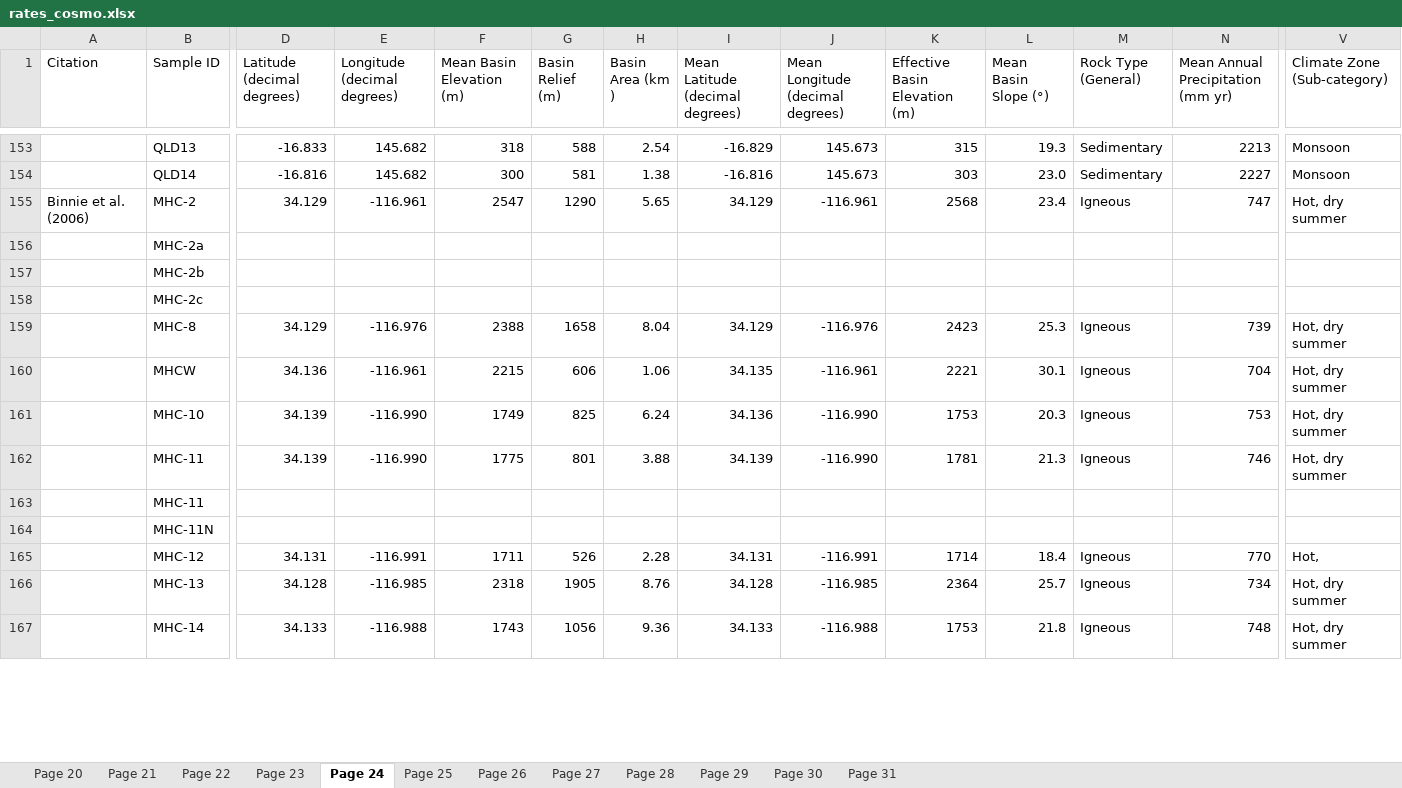
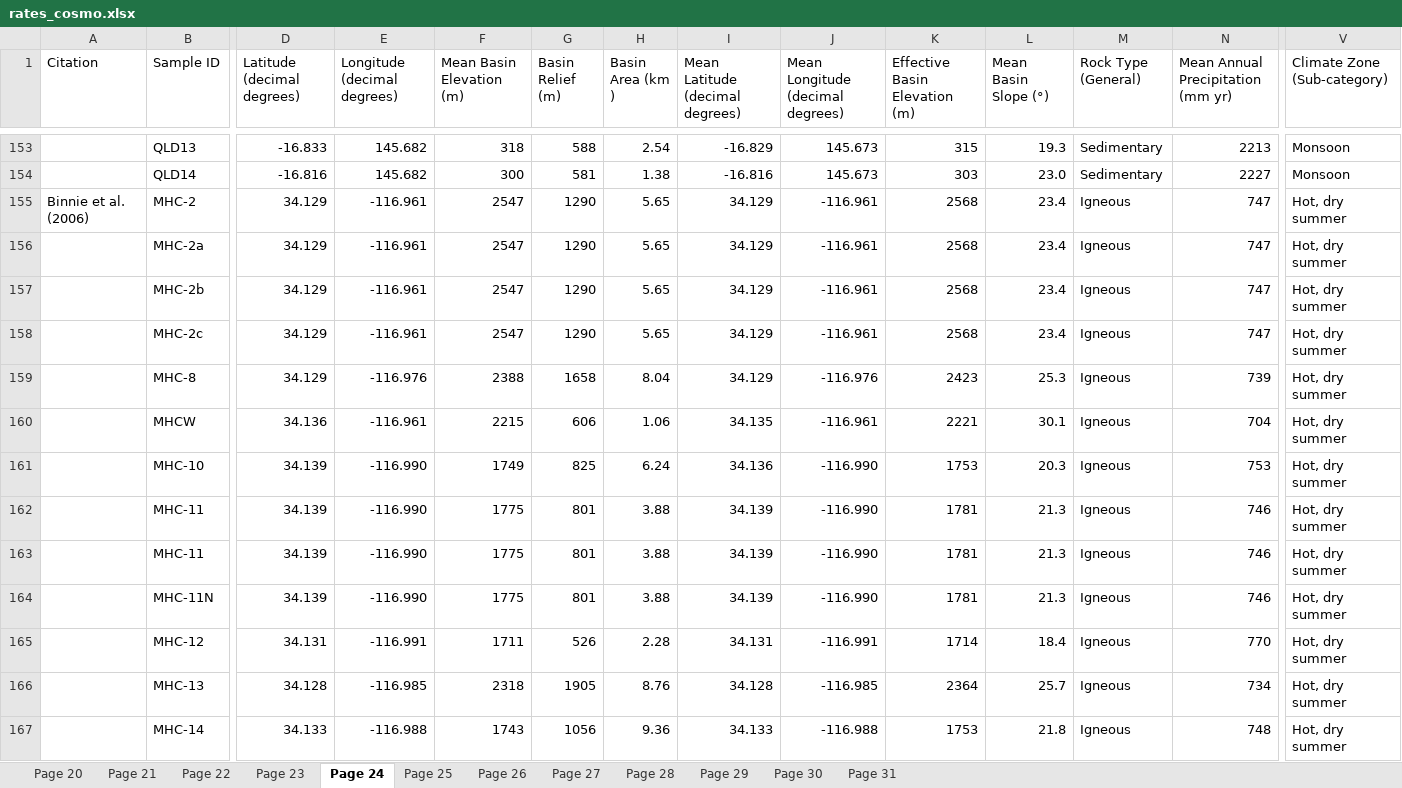
Before and after one commit to ruetg/ks_total, an Excel workbook: rates_cosmo.xlsx, sheet Page 24, drawn as a sheet; only a part is shown, gaps mark what is left out; values as stored, in another font and other column widths than the file's, no borders; the diff covers the shown part only; the diff names each change by its address in the sheet, - before the commit and + after, or states it on an @@ line.

Commit message:
Added earthengine search / basin metrics

```diff
--- a/rates_cosmo.xlsx (sheet Page 24)
+++ b/rates_cosmo.xlsx (sheet Page 24)
-D156:D158 (Latitude (decimal degrees)): (empty)
+D156:D158 (Latitude (decimal degrees)): 34.129
-E156:E158 (Longitude (decimal degrees)): (empty)
+E156:E158 (Longitude (decimal degrees)): -116.961
-F156:F158 (Mean Basin Elevation (m)): (empty)
+F156:F158 (Mean Basin Elevation (m)): 2547
-G156:G158 (Basin Relief (m)): (empty)
+G156:G158 (Basin Relief (m)): 1290
-H156:H158 (Basin Area (km )): (empty)
+H156:H158 (Basin Area (km )): 5.65
-I156:I158 (Mean Latitude (decimal degrees)): (empty)
+I156:I158 (Mean Latitude (decimal degrees)): 34.129
-J156:J158 (Mean Longitude (decimal degrees)): (empty)
+J156:J158 (Mean Longitude (decimal degrees)): -116.961
-K156:K158 (Effective Basin Elevation (m)): (empty)
+K156:K158 (Effective Basin Elevation (m)): 2568
-L156:L158 (Mean Basin Slope (°)): (empty)
+L156:L158 (Mean Basin Slope (°)): 23.4
-M156:M158 (Rock Type (General)): (empty)
+M156:M158 (Rock Type (General)): Igneous
-N156:N158: (empty)
+N156:N158: 747
-V156:V158 (Climate Zone (Sub-category)): (empty)
+V156:V158 (Climate Zone (Sub-category)): Hot, dry summer
-D163:D164 (Latitude (decimal degrees)): (empty)
+D163:D164 (Latitude (decimal degrees)): 34.139
-E163:E164 (Longitude (decimal degrees)): (empty)
+E163:E164 (Longitude (decimal degrees)): -116.990
-F163:F164 (Mean Basin Elevation (m)): (empty)
+F163:F164 (Mean Basin Elevation (m)): 1775
-G163:G164 (Basin Relief (m)): (empty)
+G163:G164 (Basin Relief (m)): 801
-H163:H164 (Basin Area (km )): (empty)
+H163:H164 (Basin Area (km )): 3.88
-I163:I164 (Mean Latitude (decimal degrees)): (empty)
+I163:I164 (Mean Latitude (decimal degrees)): 34.139
-J163:J164 (Mean Longitude (decimal degrees)): (empty)
+J163:J164 (Mean Longitude (decimal degrees)): -116.990
-K163:K164 (Effective Basin Elevation (m)): (empty)
+K163:K164 (Effective Basin Elevation (m)): 1781
-L163:L164 (Mean Basin Slope (°)): (empty)
+L163:L164 (Mean Basin Slope (°)): 21.3
-M163:M164 (Rock Type (General)): (empty)
+M163:M164 (Rock Type (General)): Igneous
-N163:N164: (empty)
+N163:N164: 746
-V163:V164 (Climate Zone (Sub-category)): (empty)
+V163:V164 (Climate Zone (Sub-category)): Hot, dry summer
-V165 (Climate Zone (Sub-category)): Hot,
+V165 (Climate Zone (Sub-category)): Hot, dry summer
```
Also changed, not shown: 25 edited cells elsewhere in this sheet, sheet Page 25, sheet Page 30, sheet Page 26, sheet Page 27, sheet Page 31, sheet Page 28, 3 more sheets, 4 other files.
